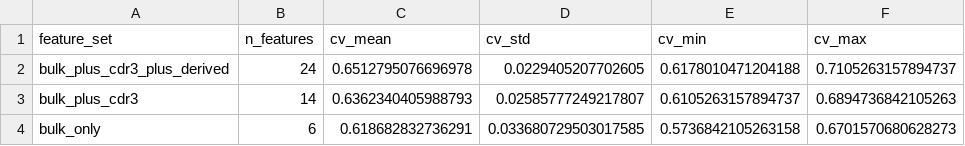
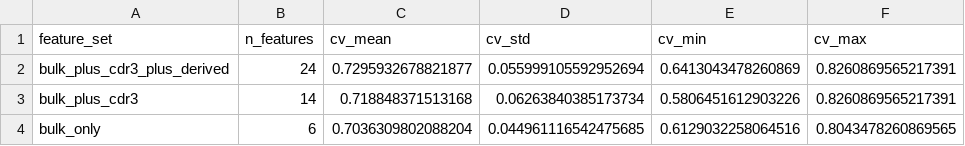
Before and after one commit to MRMAAU/antibody-ml-pipeline, a CSV file: models/feature_set_comparison.csv, drawn as a sheet.

Commit message:
Update model parameters and performance metrics in last_experiment.json and model_comparison.csv
- Adjusted dataset parameters: n_rows from 952 to 461, n_classes from 4 to 3.
- Updated class counts for peptide, protein, and Hapten.
- Improved cross-validation metrics for feature sets and models.
- Enhanced holdout accuracy from 0.649 to 0.731.
- Revised classification report with new precision, recall, and f1-scores.
- Modified top confusions to reflect updated predictions.
- Updated model_comparison.csv with new cross-validation statistics for random_forest and logistic_regression.
- Changed binary model file rf_antigen_classifier.joblib.

```diff
--- a/models/feature_set_comparison.csv
+++ b/models/feature_set_comparison.csv
@@ -1,4 +1,4 @@
 feature_set,n_features,cv_mean,cv_std,cv_min,cv_max
-bulk_plus_cdr3_plus_derived,24,0.6512795076696978,0.0229405207702605,0.6178010471204188,0.7105263157894737
-bulk_plus_cdr3,14,0.6362340405988793,0.02585777249217807,0.6105263157894737,0.6894736842105263
-bulk_only,6,0.618682832736291,0.033680729503017585,0.5736842105263158,0.6701570680628273
+bulk_plus_cdr3_plus_derived,24,0.7295932678821877,0.055999105592952694,0.6413043478260869,0.8260869565217391
+bulk_plus_cdr3,14,0.718848371513168,0.06263840385173734,0.5806451612903226,0.8260869565217391
+bulk_only,6,0.7036309802088204,0.044961116542475685,0.6129032258064516,0.8043478260869565
```
Also changed, not shown: models/model_comparison.csv, 3 other files.
